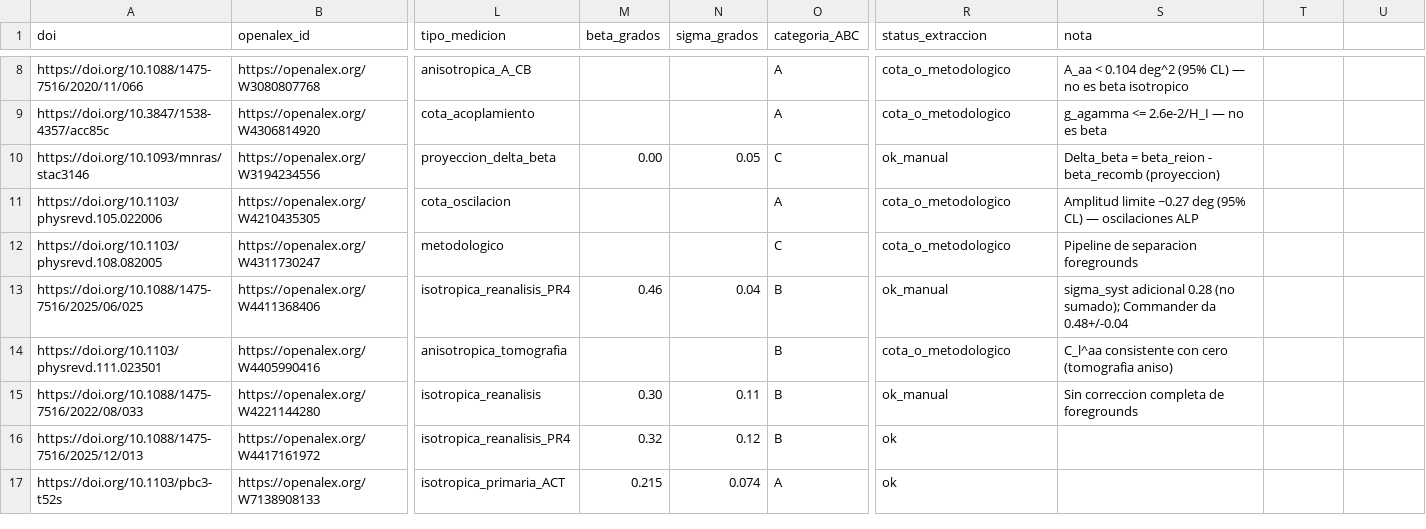
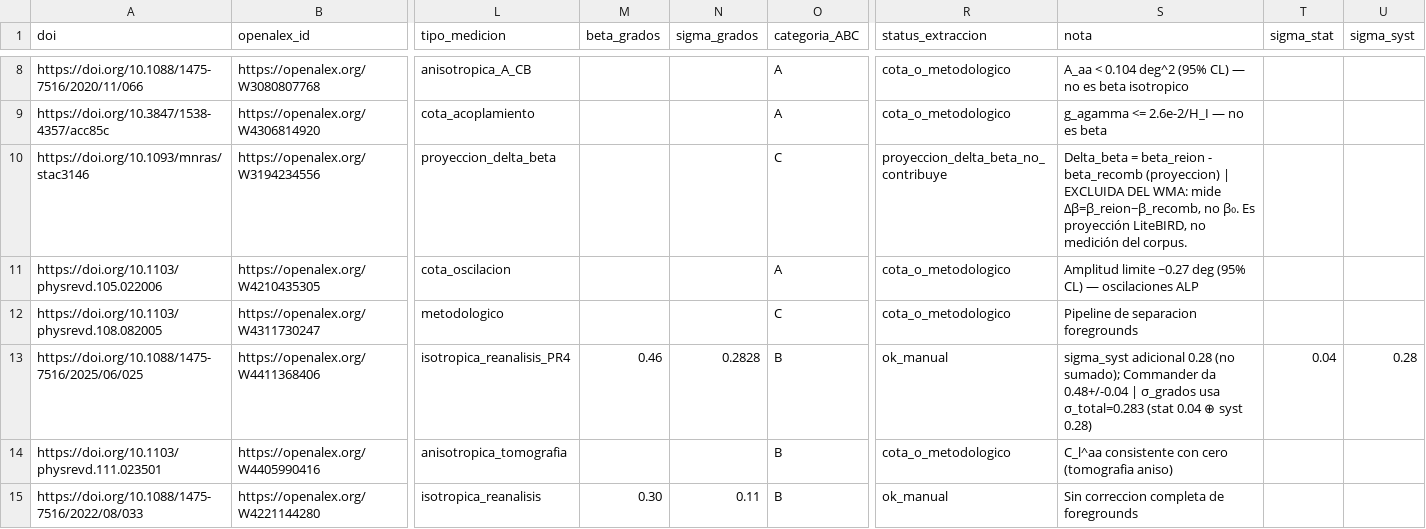
Before and after one commit to internationalmanager-creator/THU-TBEA, a CSV file: registry/prisma/prisma_2026_expandido_con_beta.csv, drawn as a sheet; only a part is shown, gaps mark what is left out; the shorter side is filled out with more unchanged rows; the diff names each change by its address in the sheet, - before the commit and + after, or states it on an @@ line.

Commit message:
Auditoria de beta_0: respuesta al punto 1 de Elicit
- Nuevo AUDIT_BETA_PREDICTION.md con timeline de preregistro,
  ablaciones de robustez y declaracion de fronteras abiertas
- Correccion del CSV PRISMA:
    * Sherwin-Namikawa (mnras/stac3146) marcada como proyeccion
      Delta_beta, no contribuye al weighted average (antes inflaba
      el promedio hacia abajo con peso 400)
    * Sullivan 2025 con sigma_total = 0.283 (stat 0.04 + syst 0.28
      en cuadratura) en vez de sigma_stat sola
- Resultado: todas las ablaciones entre 0.88sigma y 1.99sigma,
  chi2/dof 0.06-0.29 (consistencia estadistica interna)
- Ninguna ablacion supera el umbral de falsacion preregistrado (3sigma)
- Estatus de beta_0 se mantiene como [P]: depende del espectro
  fermionico VL postulado en parrafo 10.4

```diff
--- a/registry/prisma/prisma_2026_expandido_con_beta.csv
+++ b/registry/prisma/prisma_2026_expandido_con_beta.csv
-T1: (empty)
+T1: sigma_stat
-U1: (empty)
+U1: sigma_syst
-M10 (beta_grados): 0.00
+M10 (beta_grados): (empty)
-N10 (sigma_grados): 0.05
+N10 (sigma_grados): (empty)
-R10 (status_extraccion): ok_manual
+R10 (status_extraccion): proyeccion_delta_beta_no_contribuye
-S10 (nota): …beta_recomb (proyeccion)
+S10 (nota): …beta_recomb (proyeccion) | EXCLUIDA DEL WMA: mide Δβ=β_reion−β_recomb, no β₀. Es proyección LiteBIRD, no medición del corpus.
-N13 (sigma_grados): 0.04
+N13 (sigma_grados): 0.2828
-S13 (nota): …da 0.48+/-0.04
+S13 (nota): …da 0.48+/-0.04 | σ_grados usa σ_total=0.283 (stat 0.04 ⊕ syst 0.28)
-T13 (sigma_stat): (empty)
+T13 (sigma_stat): 0.04
-U13 (sigma_syst): (empty)
+U13 (sigma_syst): 0.28
```
Also changed, not shown: 1 other file.
